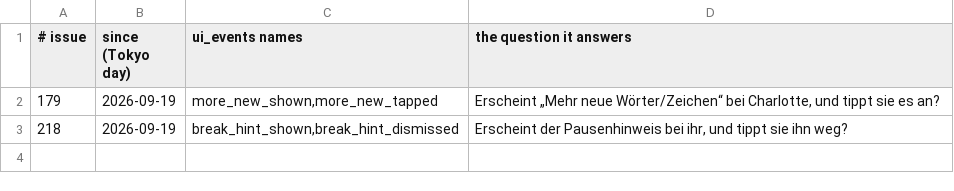
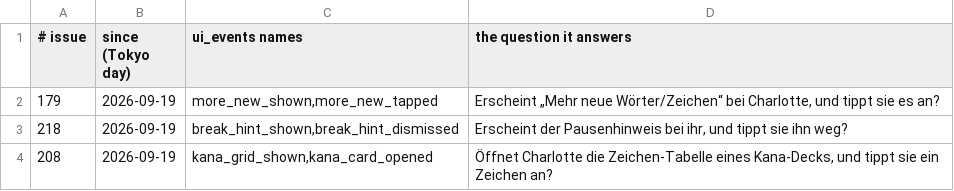
Before and after one commit to henemm/kotoba_line, a TSV file: ops/watches.tsv, drawn as a sheet; the diff names each change by its address in the sheet, - before the commit and + after, or states it on an @@ line.

```diff
--- a/ops/watches.tsv
+++ b/ops/watches.tsv
+row 4: 208 | 2026-09-19 | kana_grid_shown,kana_card_opened | Öffnet Charlotte die Zeichen-Tabelle eines Kana-Decks, und tippt sie ein Zeichen an?
```
Also changed, not shown: 11 other files.
